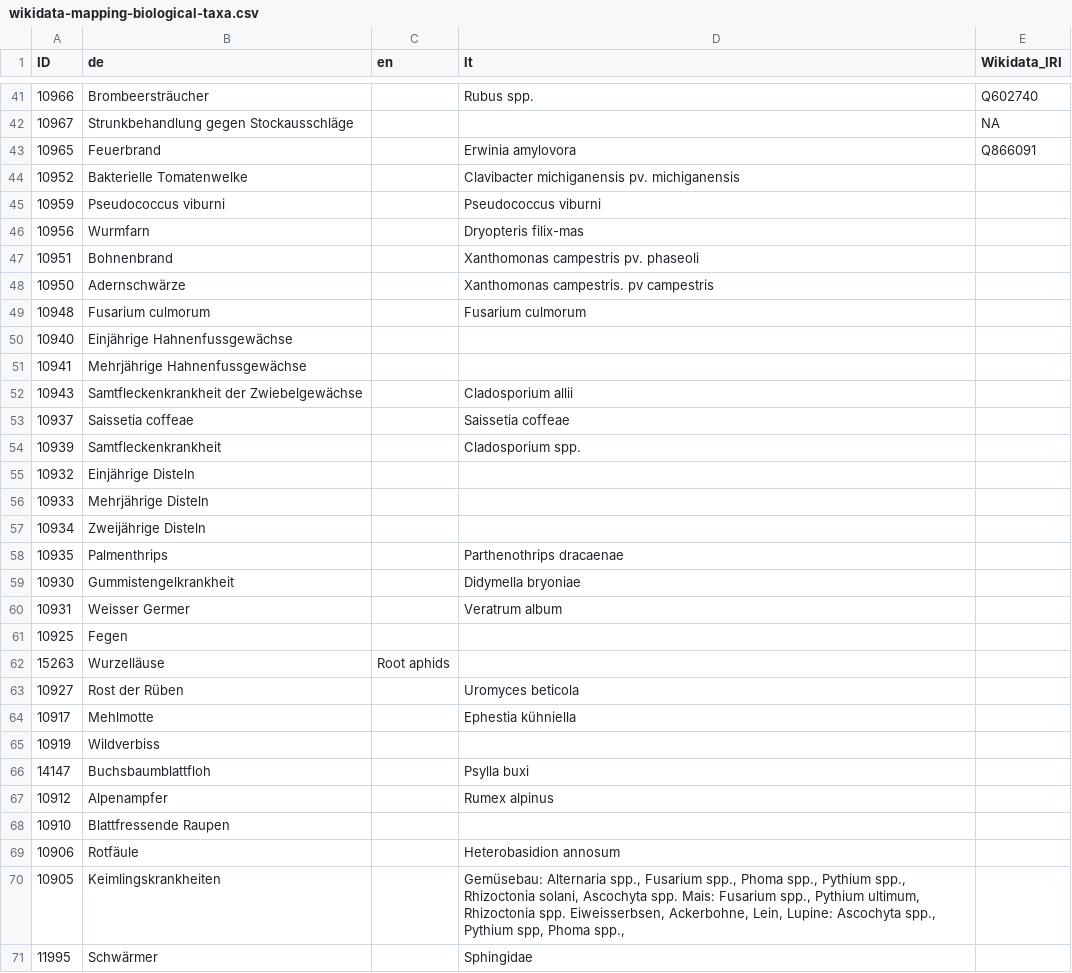
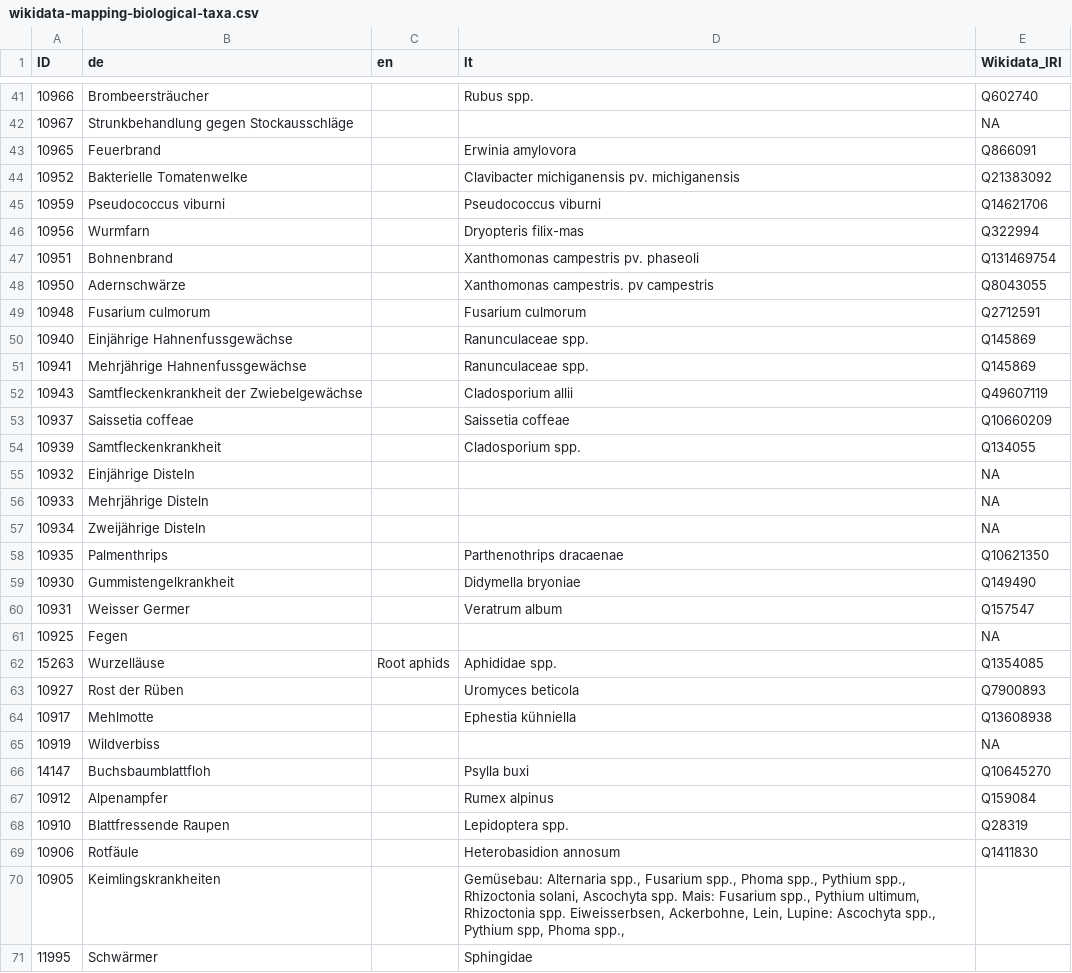
Before and after one commit to blw-ofag-ufag/ontology, a CSV file: mapping-tables/wikidata-mapping-biological-taxa.csv, drawn as a sheet; only a part is shown, gaps mark what is left out; the diff covers the shown part only.

Commit message:
update matching table for wikidata taxa

```diff
--- a/mapping-tables/wikidata-mapping-biological-taxa.csv
+++ b/mapping-tables/wikidata-mapping-biological-taxa.csv
@@ -43,28 +43,28 @@
 "10965","Feuerbrand","","Erwinia amylovora","Q866091"
-"10952","Bakterielle Tomatenwelke","","Clavibacter michiganensis pv. michiganensis",""
-"10959","Pseudococcus viburni","","Pseudococcus viburni",""
-"10956","Wurmfarn","","Dryopteris filix-mas",""
-"10951","Bohnenbrand","","Xanthomonas campestris pv. phaseoli",""
-"10950","Adernschwärze","","Xanthomonas campestris. pv campestris",""
-"10948","Fusarium culmorum","","Fusarium culmorum",""
-"10940","Einjährige Hahnenfussgewächse","","",""
-"10941","Mehrjährige Hahnenfussgewächse","","",""
-"10943","Samtfleckenkrankheit der Zwiebelgewächse","","Cladosporium allii",""
-"10937","Saissetia coffeae","","Saissetia coffeae",""
-"10939","Samtfleckenkrankheit","","Cladosporium spp.",""
-"10932","Einjährige Disteln","","",""
-"10933","Mehrjährige Disteln","","",""
-"10934","Zweijährige Disteln","","",""
-"10935","Palmenthrips","","Parthenothrips dracaenae",""
-"10930","Gummistengelkrankheit","","Didymella bryoniae",""
-"10931","Weisser Germer","","Veratrum album",""
-"10925","Fegen","","",""
-"15263","Wurzelläuse","Root aphids","",""
-"10927","Rost der Rüben","","Uromyces beticola",""
-"10917","Mehlmotte","","Ephestia kühniella",""
-"10919","Wildverbiss","","",""
-"14147","Buchsbaumblattfloh","","Psylla buxi",""
-"10912","Alpenampfer","","Rumex alpinus",""
-"10910","Blattfressende Raupen","","",""
-"10906","Rotfäule","","Heterobasidion annosum",""
+"10952","Bakterielle Tomatenwelke","","Clavibacter michiganensis pv. michiganensis","Q21383092"
+"10959","Pseudococcus viburni","","Pseudococcus viburni","Q14621706"
+"10956","Wurmfarn","","Dryopteris filix-mas","Q322994"
+"10951","Bohnenbrand","","Xanthomonas campestris pv. phaseoli","Q131469754"
+"10950","Adernschwärze","","Xanthomonas campestris. pv campestris","Q8043055"
+"10948","Fusarium culmorum","","Fusarium culmorum","Q2712591"
+"10940","Einjährige Hahnenfussgewächse","","Ranunculaceae spp.","Q145869"
+"10941","Mehrjährige Hahnenfussgewächse","","Ranunculaceae spp.","Q145869"
+"10943","Samtfleckenkrankheit der Zwiebelgewächse","","Cladosporium allii","Q49607119"
+"10937","Saissetia coffeae","","Saissetia coffeae","Q10660209"
+"10939","Samtfleckenkrankheit","","Cladosporium spp.","Q134055"
+"10932","Einjährige Disteln","","",NA
+"10933","Mehrjährige Disteln","","",NA
+"10934","Zweijährige Disteln","","",NA
+"10935","Palmenthrips","","Parthenothrips dracaenae","Q10621350"
+"10930","Gummistengelkrankheit","","Didymella bryoniae","Q149490"
+"10931","Weisser Germer","","Veratrum album","Q157547"
+"10925","Fegen","","",NA
+"15263","Wurzelläuse","Root aphids","Aphididae spp.","Q1354085"
+"10927","Rost der Rüben","","Uromyces beticola","Q7900893"
+"10917","Mehlmotte","","Ephestia kühniella","Q13608938"
+"10919","Wildverbiss","","",NA
+"14147","Buchsbaumblattfloh","","Psylla buxi","Q10645270"
+"10912","Alpenampfer","","Rumex alpinus","Q159084"
+"10910","Blattfressende Raupen","","Lepidoptera spp.","Q28319"
+"10906","Rotfäule","","Heterobasidion annosum","Q1411830"
 "10905","Keimlingskrankheiten","","Gemüsebau: Alternaria spp., Fusarium spp., Phoma spp., Pythium spp., Rhizoctonia solani, Ascochyta spp. Mais: Fusarium spp., Pythium ultimum, Rhizoctonia spp. Eiweisserbsen, Ackerbohne, Lein, Lupine: Ascochyta spp., Pythium spp, Phoma spp.,",""
```
Also changed, not shown: 7 edited cells elsewhere in this file.
